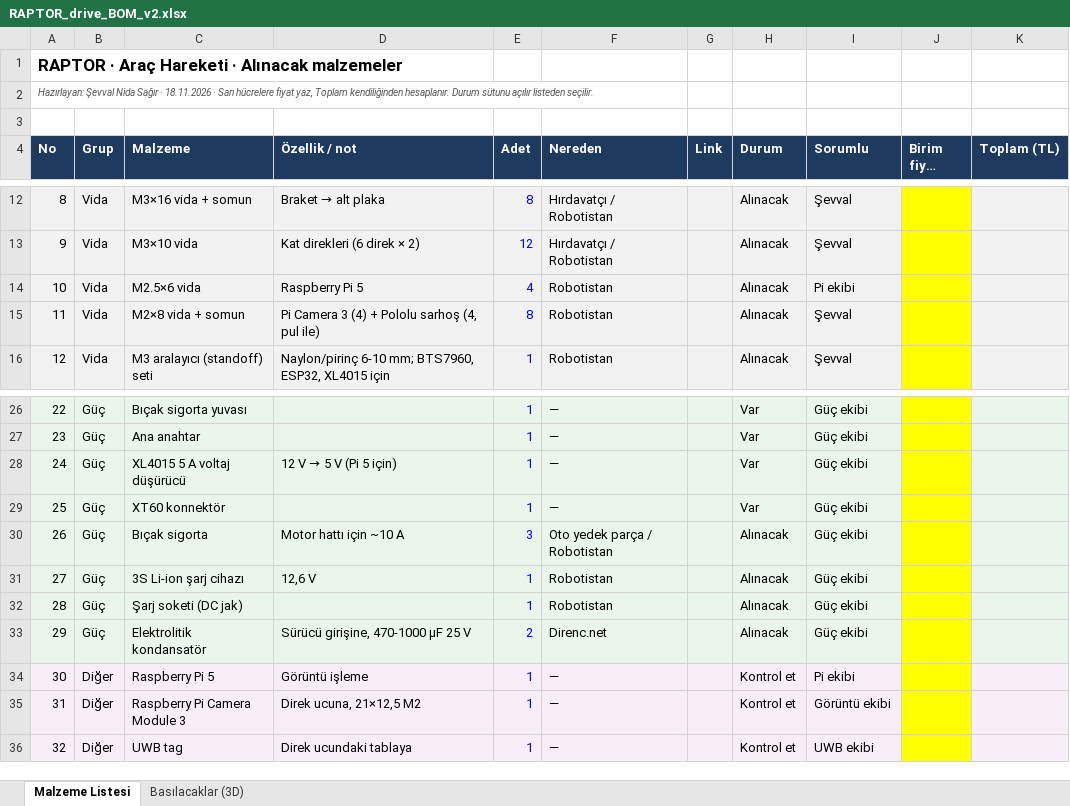
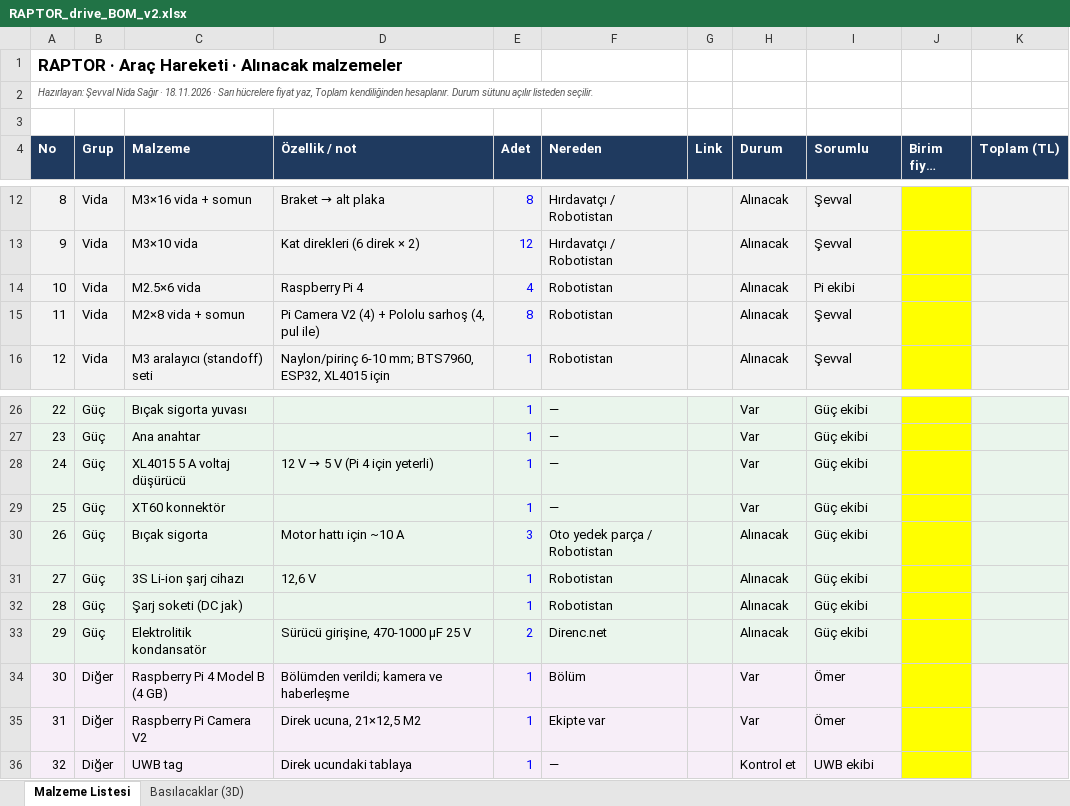
Before and after one commit to hkeremakts/FORGE-ee493, an Excel workbook: SevvalNidaSagir/docs/RAPTOR_drive_BOM_v2.xlsx, sheet Malzeme Listesi, drawn as a sheet; only a part is shown, gaps mark what is left out; long unchanged cells end in …; values as stored, in another font and other column widths than the file's, no borders; the diff names each change by its address in the sheet, - before the commit and + after, or states it on an @@ line.

```diff
--- a/SevvalNidaSagir/docs/RAPTOR_drive_BOM_v2.xlsx (sheet Malzeme Listesi)
+++ b/SevvalNidaSagir/docs/RAPTOR_drive_BOM_v2.xlsx (sheet Malzeme Listesi)
-D14 (Özellik / not): Raspberry Pi 5
+D14 (Özellik / not): Raspberry Pi 4
-D15 (Özellik / not): Pi Camera 3 (4) + Pololu sarhoş (4, pul ile)
+D15 (Özellik / not): Pi Camera V2 (4) + Pololu sarhoş (4, pul ile)
@@ D28 (Özellik / not): 12 V → 5 V (Pi 5 için) → 12 V → 5 V (Pi 4 için yeterli) @@
-C34 (Malzeme): Raspberry Pi 5
+C34 (Malzeme): Raspberry Pi 4 Model B (4 GB)
-D34 (Özellik / not): Görüntü işleme
+D34 (Özellik / not): Bölümden verildi; kamera ve haberleşme
-F34 (Nereden): —
+F34 (Nereden): Bölüm
-H34:H35 (Durum): Kontrol et
+H34:H35 (Durum): Var
-I34 (Sorumlu): Pi ekibi
+I34 (Sorumlu): Ömer
-C35 (Malzeme): Raspberry Pi Camera Module 3
+C35 (Malzeme): Raspberry Pi Camera V2
-F35 (Nereden): —
+F35 (Nereden): Ekipte var
-I35 (Sorumlu): Görüntü ekibi
+I35 (Sorumlu): Ömer
```
Also changed, not shown: 17 other files.
